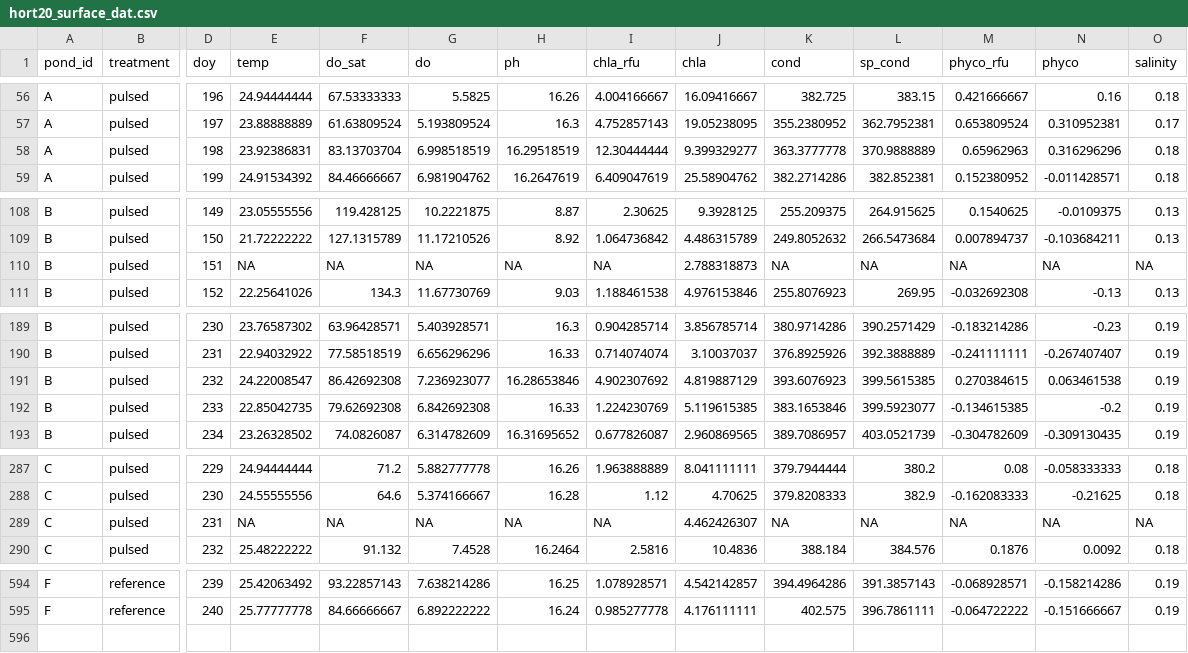
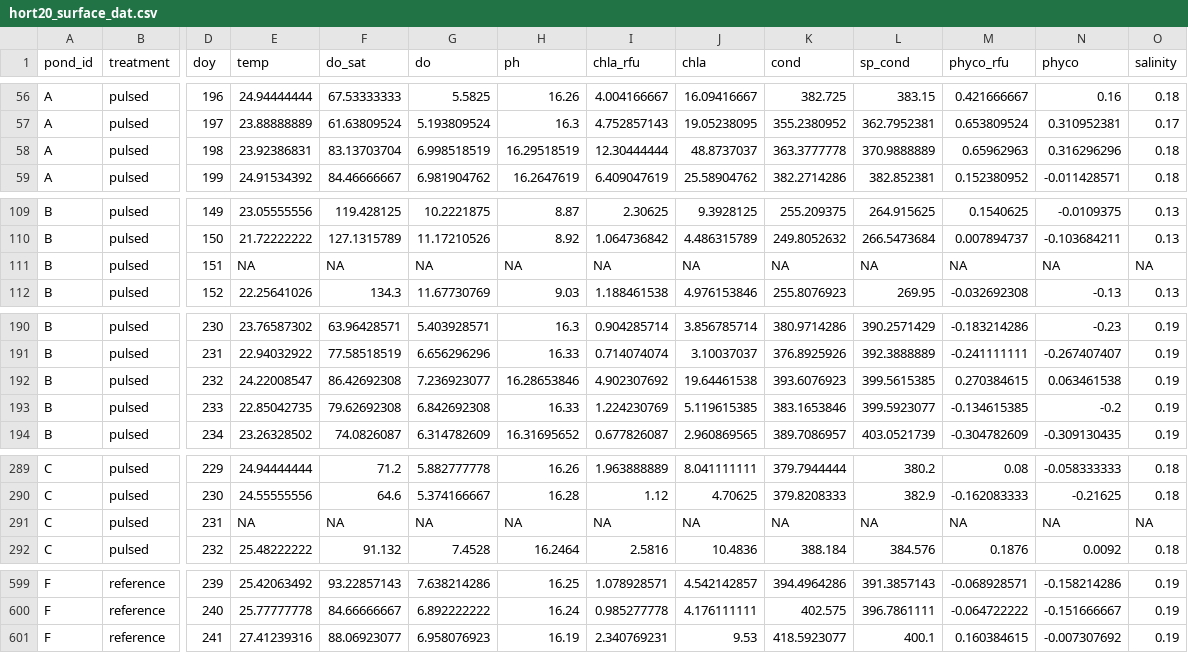
Before and after one commit to tjbutts/hort-benthic-pelagic, a CSV file: hort20_surface_dat.csv, drawn as a sheet; only a part is shown, gaps mark what is left out; addresses are those after the commit; rows hold the shown columns only; the diff covers the shown part only; the diff names each change by its address in the sheet, - before the commit and + after, or states it on an @@ line.

```diff
--- a/hort20_surface_dat.csv
+++ b/hort20_surface_dat.csv
-J58 (chla): 9.399329277
+J58 (chla): 48.8737037
-J111 (chla): 2.788318873
+J111 (chla): NA
-J192 (chla): 4.819887129
+J192 (chla): 19.64461538
-J291 (chla): 4.462426307
+J291 (chla): NA
+row 601: F | reference | 241 | 27.41239316 | 88.06923077 | 6.958076923 | 16.19 | 2.340769231 | 9.53 | 418.5923077 | 400.1 | 0.160384615 | -0.007307692 | 0.19
```
Also changed, not shown: 5 added rows and 1 edited cell elsewhere in this file, macrophy_clean.csv, 9 other files.
